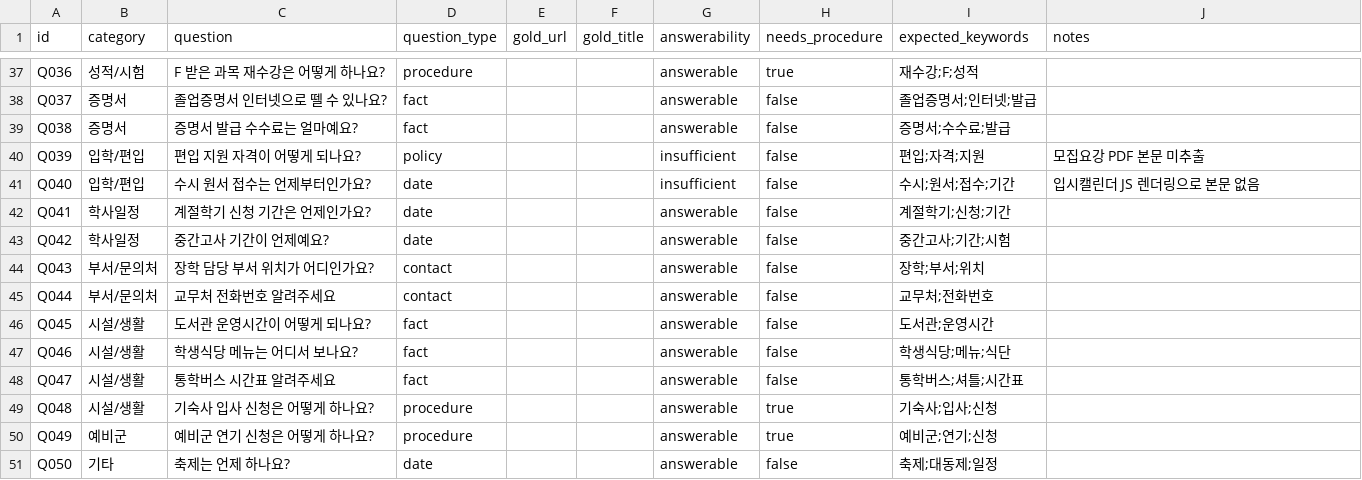
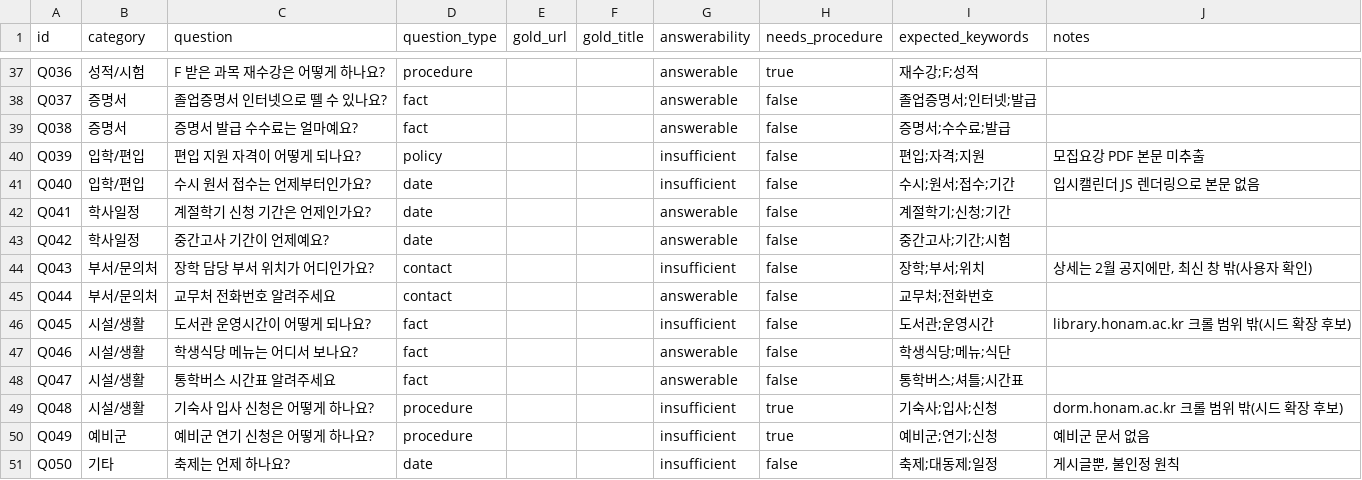
Before and after one commit to mur0327/campus-copilot, a CSV file: eval/questions.csv, drawn as a sheet; only a part is shown, gaps mark what is left out.

```diff
--- a/eval/questions.csv
+++ b/eval/questions.csv
@@ -43,9 +43,9 @@ Q041,학사일정,계절학기 신청 기간은 언제인가요?,date,,,answerab
 Q042,학사일정,중간고사 기간이 언제예요?,date,,,answerable,false,중간고사;기간;시험,
-Q043,부서/문의처,장학 담당 부서 위치가 어디인가요?,contact,,,answerable,false,장학;부서;위치,
+Q043,부서/문의처,장학 담당 부서 위치가 어디인가요?,contact,,,insufficient,false,장학;부서;위치,"상세는 2월 공지에만, 최신 창 밖(사용자 확인)"
 Q044,부서/문의처,교무처 전화번호 알려주세요,contact,,,answerable,false,교무처;전화번호,
-Q045,시설/생활,도서관 운영시간이 어떻게 되나요?,fact,,,answerable,false,도서관;운영시간,
+Q045,시설/생활,도서관 운영시간이 어떻게 되나요?,fact,,,insufficient,false,도서관;운영시간,library.honam.ac.kr 크롤 범위 밖(시드 확장 후보)
 Q046,시설/생활,학생식당 메뉴는 어디서 보나요?,fact,,,answerable,false,학생식당;메뉴;식단,
 Q047,시설/생활,통학버스 시간표 알려주세요,fact,,,answerable,false,통학버스;셔틀;시간표,
-Q048,시설/생활,기숙사 입사 신청은 어떻게 하나요?,procedure,,,answerable,true,기숙사;입사;신청,
-Q049,예비군,예비군 연기 신청은 어떻게 하나요?,procedure,,,answerable,true,예비군;연기;신청,
-Q050,기타,축제는 언제 하나요?,date,,,answerable,false,축제;대동제;일정,
+Q048,시설/생활,기숙사 입사 신청은 어떻게 하나요?,procedure,,,insufficient,true,기숙사;입사;신청,dorm.honam.ac.kr 크롤 범위 밖(시드 확장 후보)
+Q049,예비군,예비군 연기 신청은 어떻게 하나요?,procedure,,,insufficient,true,예비군;연기;신청,예비군 문서 없음
+Q050,기타,축제는 언제 하나요?,date,,,insufficient,false,축제;대동제;일정,"게시글뿐, 불인정 원칙"
```
Also changed, not shown: eval/gold_sources.csv.
